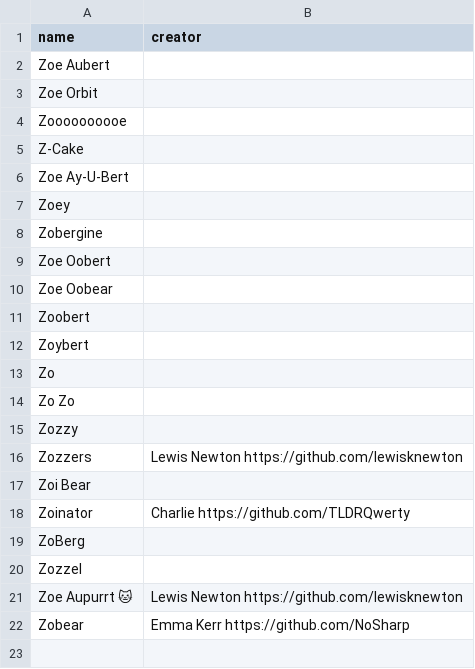
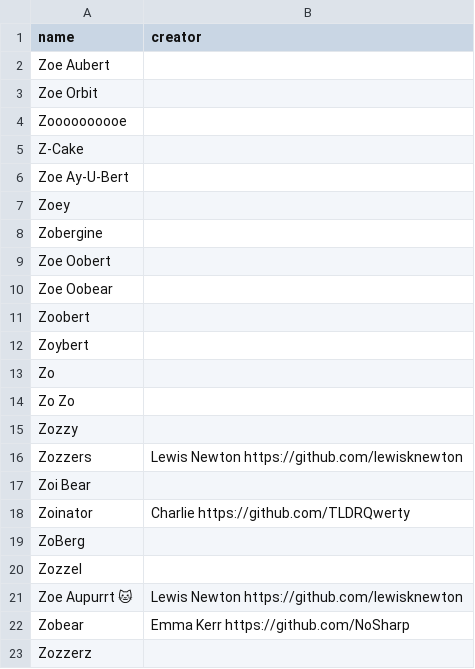
Before and after one commit to GeekyAubergine/zoeaubert.me, a CSV file: content/silly_names.csv, drawn as a sheet; the diff names each change by its address in the sheet, - before the commit and + after, or states it on an @@ line.

```diff
--- a/content/silly_names.csv
+++ b/content/silly_names.csv
+row 23: Zozzerz
```
Also changed, not shown: 14 other files.
